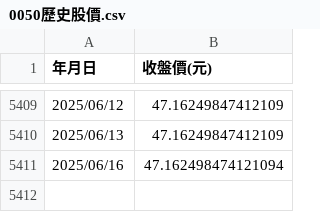
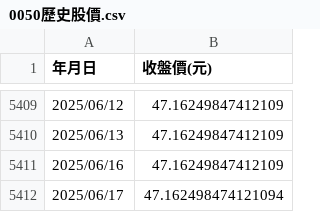
Before and after one commit to PCH666-AI/Backtesting, a CSV file: 0050歷史股價.csv, drawn as a sheet; only a part is shown, gaps mark what is left out.

```diff
--- a/0050歷史股價.csv
+++ b/0050歷史股價.csv
@@ -5410,2 +5410,3 @@
 2025/06/13,47.16249847412109
-2025/06/16,47.162498474121094
+2025/06/16,47.16249847412109
+2025/06/17,47.162498474121094
```
Also changed, not shown: 0056歷史股價.csv.
